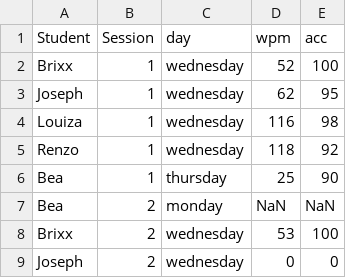
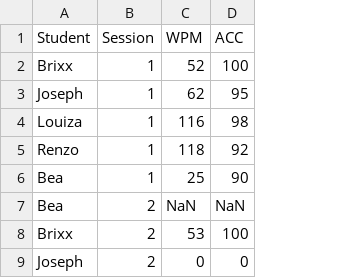
Before and after one commit to Balopezxc/ESC12, a CSV file: merge - Sheet1.csv, drawn as a sheet; only a part is shown; removed rows and columns are numbered as before the commit, all else as after; the diff names each change by its address in the sheet, - before the commit and + after, or states it on an @@ line.

Commit message:
Add files via upload

```diff
--- a/merge - Sheet1.csv
+++ b/merge - Sheet1.csv
-column C (day), rows 2-9: wednesday | wednesday | wednesday | wednesday | thursday | monday | wednesday | wednesday
-C1: wpm
+C1: WPM
-D1: acc
+D1: ACC
```
